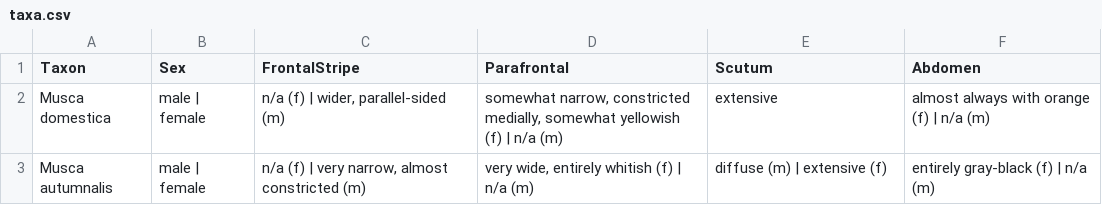
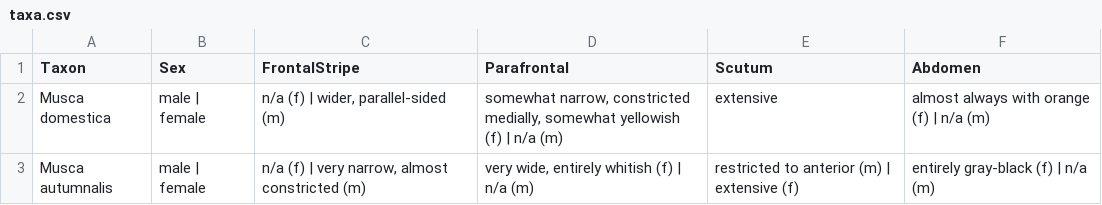
Before and after one commit to zdankowicz/homalodisca, a CSV file: identikit/kb/musca/taxa.csv, drawn as a sheet.

Commit message:
Update taxa.csv

```diff
--- a/identikit/kb/musca/taxa.csv
+++ b/identikit/kb/musca/taxa.csv
@@ -2,2 +2,2 @@ Taxon,Sex,FrontalStripe,Parafrontal,Scutum,Abdomen
 Musca domestica,male | female,"n/a (f) | wider, parallel-sided (m)","somewhat narrow, constricted medially, somewhat yellowish (f) | n/a (m)",extensive,"almost always with orange (f) | n/a (m)"
-Musca autumnalis,male | female,"n/a (f) | very narrow, almost constricted (m)","very wide, entirely whitish (f) | n/a (m)","diffuse (m) | extensive (f)","entirely gray-black (f) | n/a (m)"
+Musca autumnalis,male | female,"n/a (f) | very narrow, almost constricted (m)","very wide, entirely whitish (f) | n/a (m)","restricted to anterior (m) | extensive (f)","entirely gray-black (f) | n/a (m)"
```
